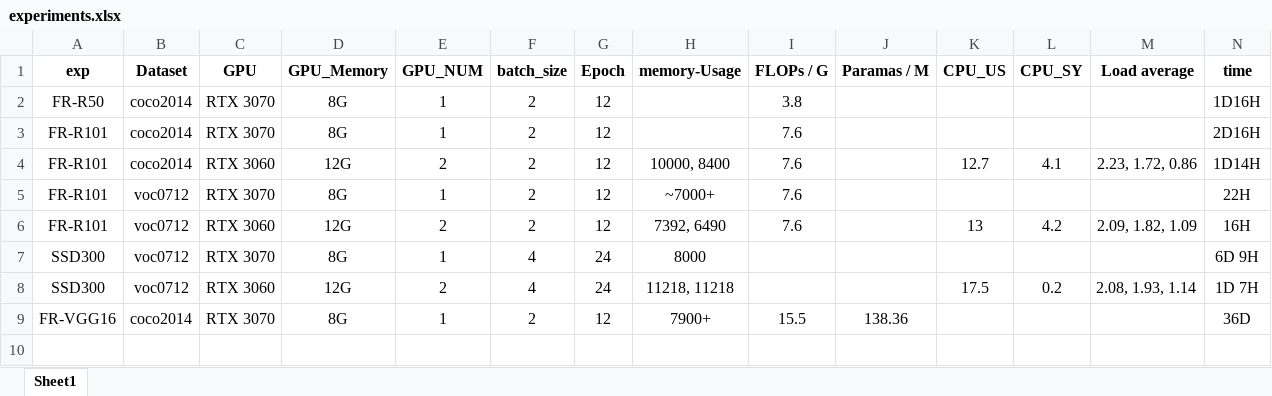
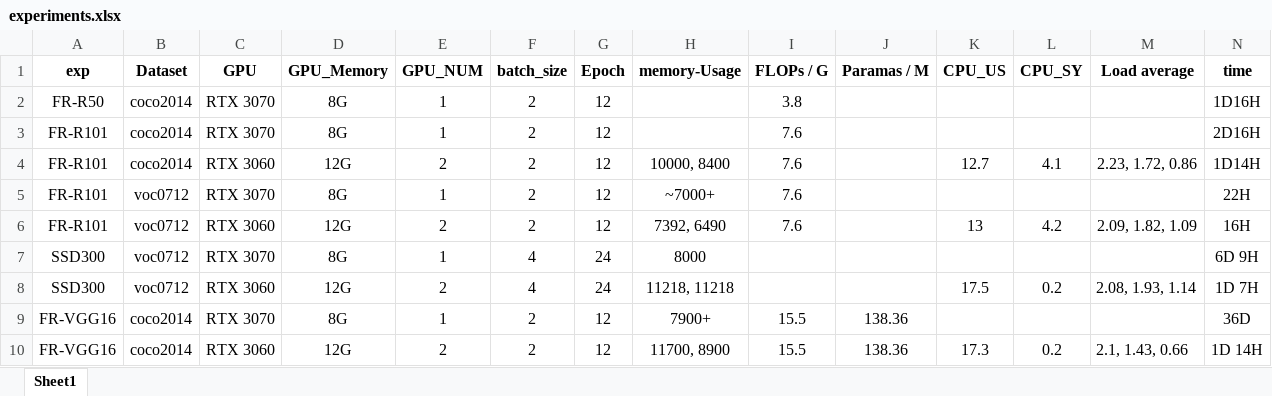
Before and after one commit to MciaR/aaod, an Excel workbook: records/experiments.xlsx, sheet Sheet1, drawn as a sheet; values as stored, in another font and other column widths than the file's, no borders; the diff names each change by its address in the sheet, - before the commit and + after, or states it on an @@ line.

```diff
--- a/records/experiments.xlsx (sheet Sheet1)
+++ b/records/experiments.xlsx (sheet Sheet1)
+row 10: FR-VGG16 | coco2014 | RTX 3060 | 12G | 2 | 2 | 12 | 11700, 8900 | 15.5 | 138.36 | 17.3 | 0.2 | 2.1, 1.43, 0.66 | 1D 14H
```
Also changed, not shown: 3 other files.
